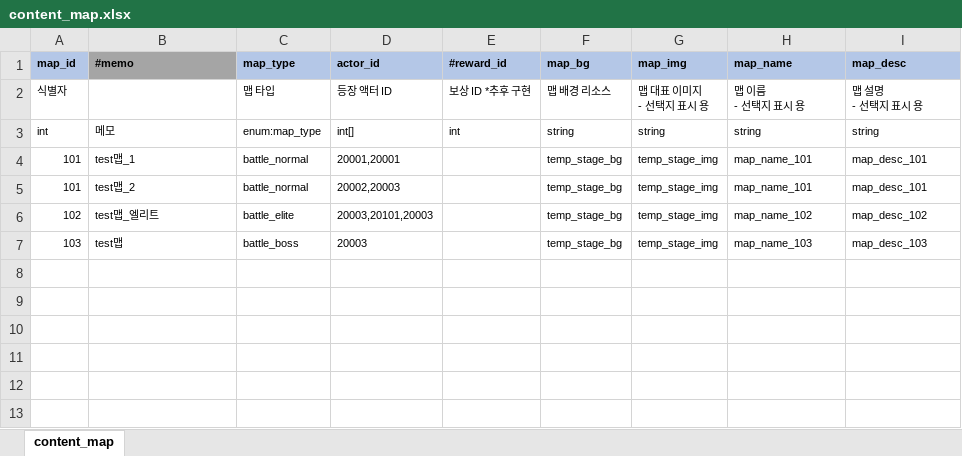
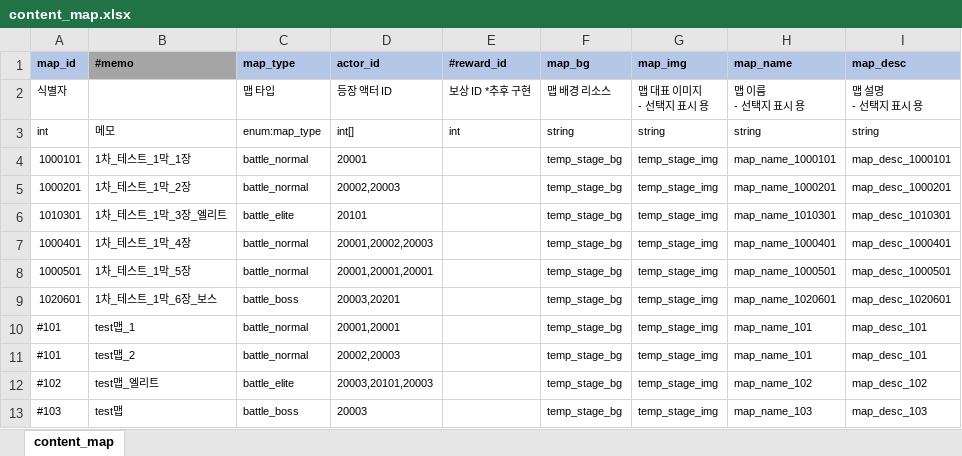
Before and after one commit to YerimYerim/Go.D.Taekwon, an Excel workbook: GameData/Excel/content_map.xlsx, sheet content_map, drawn as a sheet; values as stored, in another font and other column widths than the file's, no borders; addresses are those after the commit; the diff names each change by its address in the sheet, - before the commit and + after, or states it on an @@ line.

```diff
--- a/GameData/Excel/content_map.xlsx (sheet content_map)
+++ b/GameData/Excel/content_map.xlsx (sheet content_map)
+row 4: 1000101 | 1차_테스트_1막_1장 | battle_normal | 20001 |  | temp_stage_bg | temp_stage_img | map_name_1000101 | map_desc_1000101
+row 5: 1000201 | 1차_테스트_1막_2장 | battle_normal | 20002,20003 |  | temp_stage_bg | temp_stage_img | map_name_1000201 | map_desc_1000201
+row 6: 1010301 | 1차_테스트_1막_3장_엘리트 | battle_elite | 20101 |  | temp_stage_bg | temp_stage_img | map_name_1010301 | map_desc_1010301
+row 7: 1000401 | 1차_테스트_1막_4장 | battle_normal | 20001,20002,20003 |  | temp_stage_bg | temp_stage_img | map_name_1000401 | map_desc_1000401
+row 8: 1000501 | 1차_테스트_1막_5장 | battle_normal | 20001,20001,20001 |  | temp_stage_bg | temp_stage_img | map_name_1000501 | map_desc_1000501
+row 9: 1020601 | 1차_테스트_1막_6장_보스 | battle_boss | 20003,20201 |  | temp_stage_bg | temp_stage_img | map_name_1020601 | map_desc_1020601
-A10:A11 (map_id): 101
+A10:A11 (map_id): #101
-A12 (map_id): 102
+A12 (map_id): #102
-A13 (map_id): 103
+A13 (map_id): #103
```
Also changed, not shown: GameData/Excel/content_chapter.xlsx, GameData/Excel/content_stage.xlsx, 19 other files.
